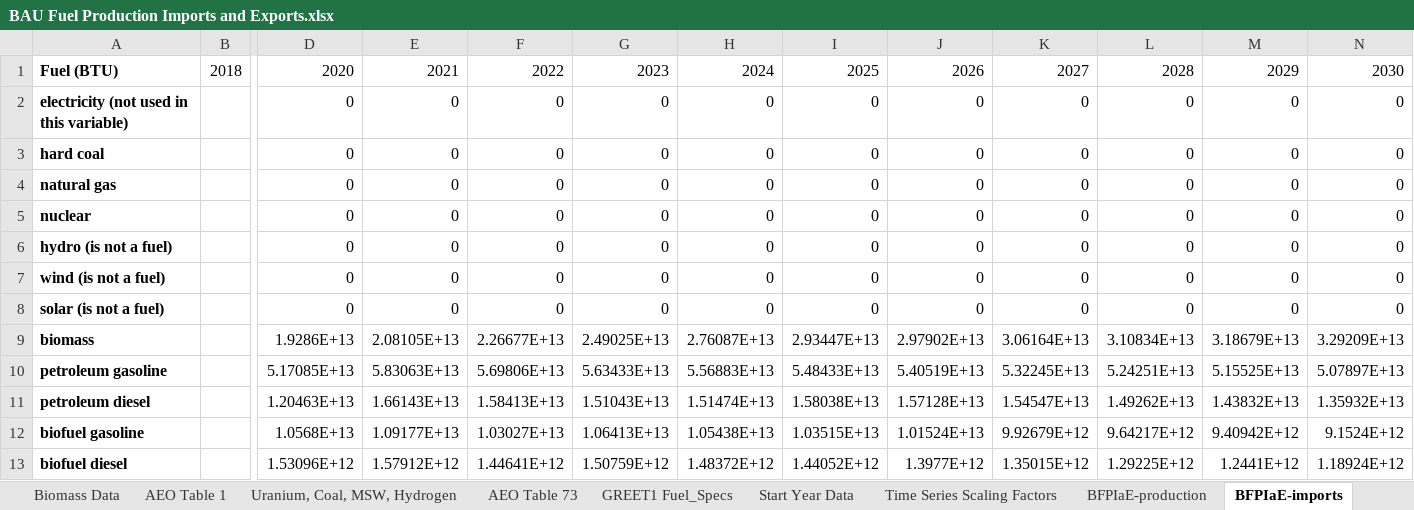
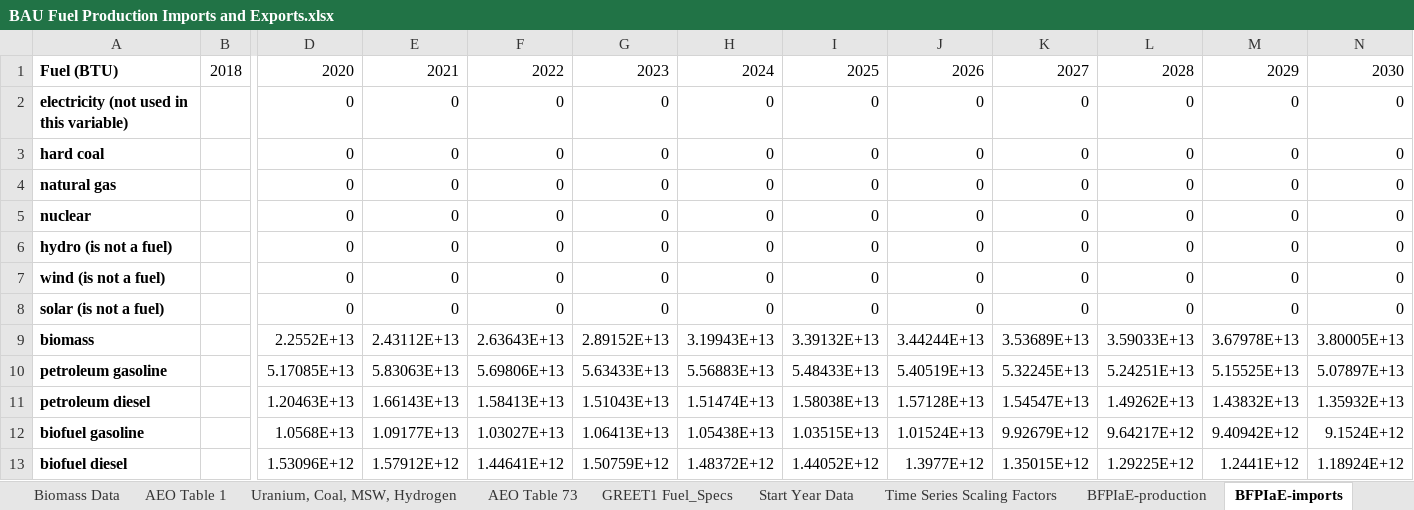
Before and after one commit to EnergyInnovation/eps-newmexico, an Excel workbook: InputData/fuels/BFPIaE/BAU Fuel Production Imports and Exports.xlsx, sheet BFPIaE-imports, drawn as a sheet; only a part is shown, gaps mark what is left out; values as stored, in another font and other column widths than the file's, no borders; removed rows and columns are numbered as before the commit, all else as after; rows hold the shown columns only; the diff names each change by its address in the sheet, - before the commit and + after, or states it on an @@ line.

```diff
--- a/InputData/fuels/BFPIaE/BAU Fuel Production Imports and Exports.xlsx (sheet BFPIaE-imports)
+++ b/InputData/fuels/BFPIaE/BAU Fuel Production Imports and Exports.xlsx (sheet BFPIaE-imports)
-row 9: biomass |  | 1.9286E+13 | 2.08105E+13 | 2.26677E+13 | 2.49025E+13 | 2.76087E+13 | 2.93447E+13 | 2.97902E+13 | 3.06164E+13 | 3.10834E+13 | 3.18679E+13 | 3.29209E+13
+row 9: biomass |  | 2.2552E+13 | 2.43112E+13 | 2.63643E+13 | 2.89152E+13 | 3.19943E+13 | 3.39132E+13 | 3.44244E+13 | 3.53689E+13 | 3.59033E+13 | 3.67978E+13 | 3.80005E+13
```
Also changed, not shown: InputData/indst/BIFUbC/BAU Industrial Fuel Use before CCS.xlsx, InputData/land/BLAPE/BAU LULUCF Anthro Pollutant Emis.xlsx, 11 other files.
